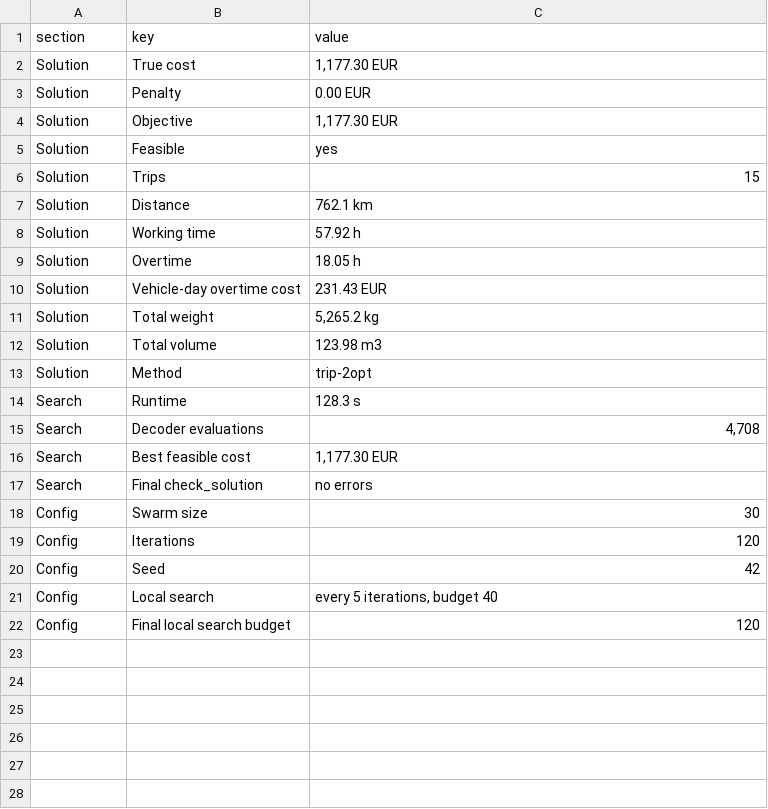
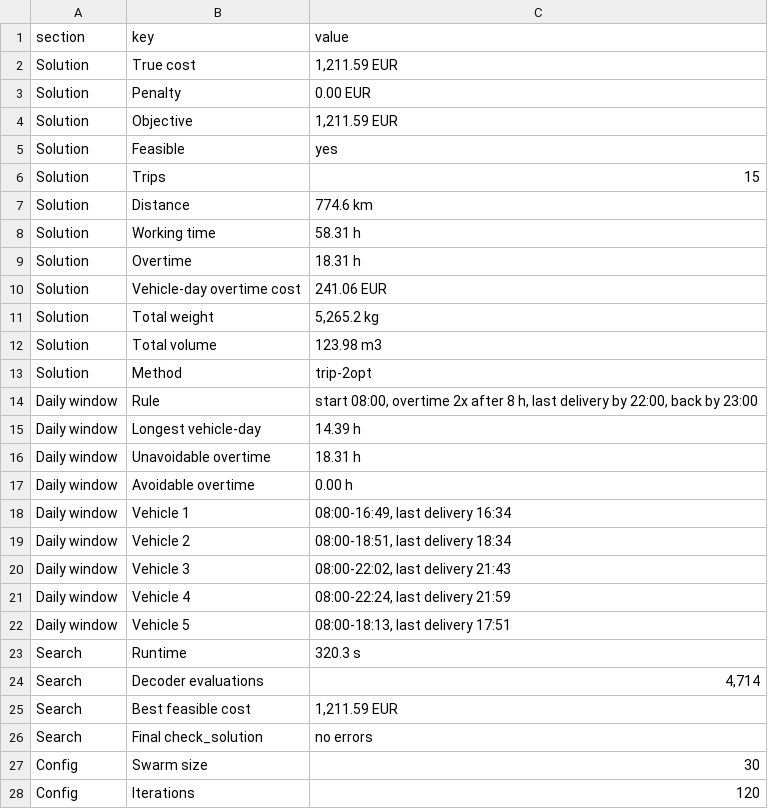
Before and after one commit to xsilentkiller/industrial-transport, a CSV file: output/report/summary.csv, drawn as a sheet; only a part is shown; the shorter side is filled out with more unchanged rows.

Commit message:
Time limit
Daily time limit is set
Day start at 8:00 AM
Ends at 10:00 PM with hard limit 11:00 PM

```diff
--- a/output/report/summary.csv
+++ b/output/report/summary.csv
@@ -1,11 +1,11 @@
 section,key,value
-Solution,True cost,"1,177.30 EUR"
+Solution,True cost,"1,211.59 EUR"
 Solution,Penalty,0.00 EUR
-Solution,Objective,"1,177.30 EUR"
+Solution,Objective,"1,211.59 EUR"
 Solution,Feasible,yes
 Solution,Trips,15
-Solution,Distance,762.1 km
-Solution,Working time,57.92 h
-Solution,Overtime,18.05 h
-Solution,Vehicle-day overtime cost,231.43 EUR
+Solution,Distance,774.6 km
+Solution,Working time,58.31 h
+Solution,Overtime,18.31 h
+Solution,Vehicle-day overtime cost,241.06 EUR
 Solution,Total weight,"5,265.2 kg"
@@ -13,5 +13,14 @@ Solution,Total volume,123.98 m3
 Solution,Method,trip-2opt
-Search,Runtime,128.3 s
-Search,Decoder evaluations,"4,708"
-Search,Best feasible cost,"1,177.30 EUR"
+Daily window,Rule,"start 08:00, overtime 2x after 8 h, last delivery by 22:00, back by 23:00"
+Daily window,Longest vehicle-day,14.39 h
+Daily window,Unavoidable overtime,18.31 h
+Daily window,Avoidable overtime,0.00 h
+Daily window,Vehicle 1,"08:00-16:49, last delivery 16:34"
+Daily window,Vehicle 2,"08:00-18:51, last delivery 18:34"
+Daily window,Vehicle 3,"08:00-22:02, last delivery 21:43"
+Daily window,Vehicle 4,"08:00-22:24, last delivery 21:59"
+Daily window,Vehicle 5,"08:00-18:13, last delivery 17:51"
+Search,Runtime,320.3 s
+Search,Decoder evaluations,"4,714"
+Search,Best feasible cost,"1,211.59 EUR"
 Search,Final check_solution,no errors
```
Also changed, not shown: output/report/history.csv, output/report/trips.csv, 17 other files.
